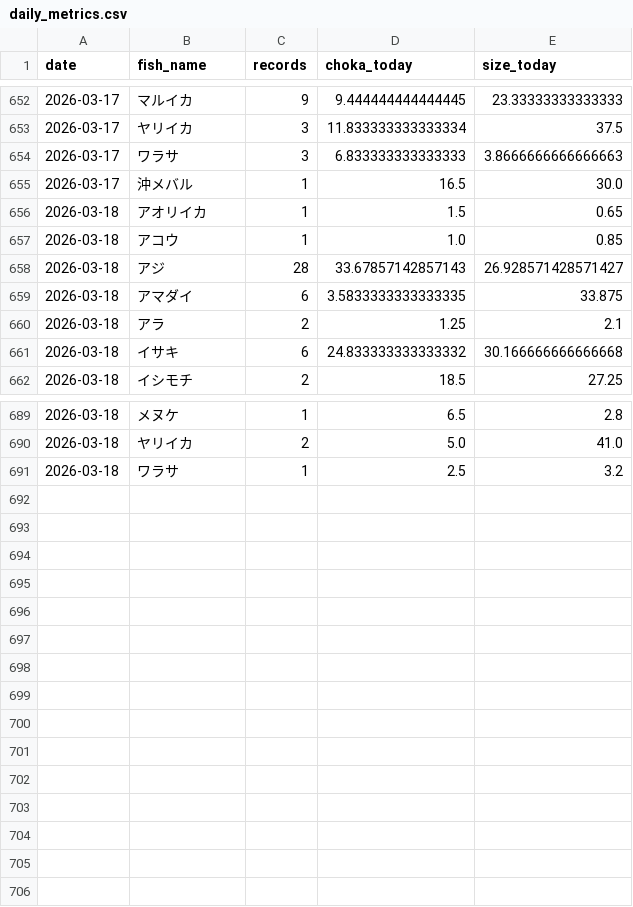
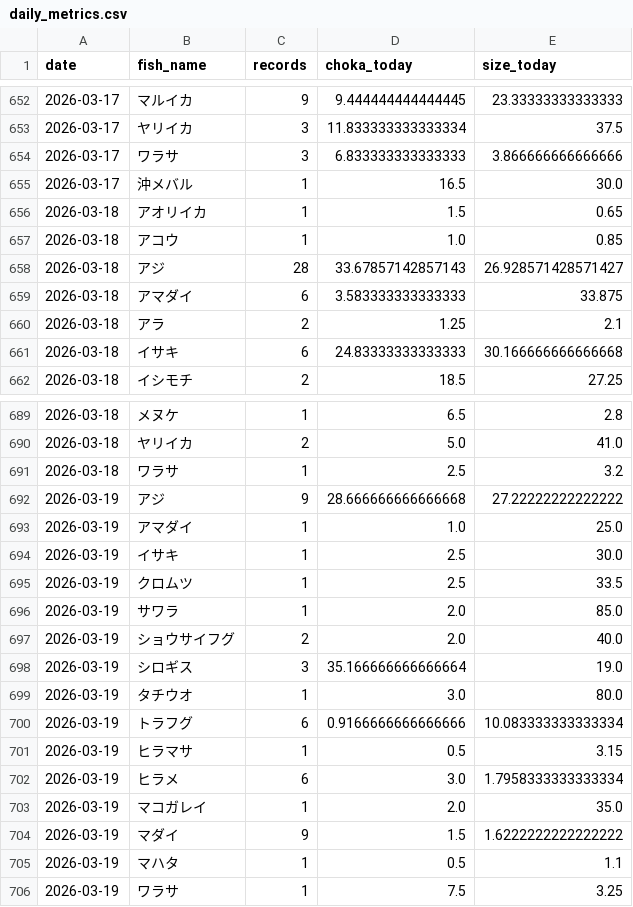
Before and after one commit to haradatakahiro/funaduri-tatiuo-auto, a CSV file: history/daily_metrics.csv, drawn as a sheet; only a part is shown, gaps mark what is left out.

```diff
--- a/history/daily_metrics.csv
+++ b/history/daily_metrics.csv
@@ -653,3 +653,3 @@ date,fish_name,records,choka_today,size_today
 2026-03-17,ヤリイカ,3,11.833333333333334,37.5
-2026-03-17,ワラサ,3,6.833333333333333,3.8666666666666663
+2026-03-17,ワラサ,3,6.833333333333333,3.866666666666666
 2026-03-17,沖メバル,1,16.5,30.0
@@ -658,5 +658,5 @@ date,fish_name,records,choka_today,size_today
 2026-03-18,アジ,28,33.67857142857143,26.928571428571427
-2026-03-18,アマダイ,6,3.5833333333333335,33.875
+2026-03-18,アマダイ,6,3.583333333333333,33.875
 2026-03-18,アラ,2,1.25,2.1
-2026-03-18,イサキ,6,24.833333333333332,30.166666666666668
+2026-03-18,イサキ,6,24.83333333333333,30.166666666666668
 2026-03-18,イシモチ,2,18.5,27.25
@@ -691 +691,16 @@ date,fish_name,records,choka_today,size_today
 2026-03-18,ワラサ,1,2.5,3.2
+2026-03-19,アジ,9,28.666666666666668,27.22222222222222
+2026-03-19,アマダイ,1,1.0,25.0
+2026-03-19,イサキ,1,2.5,30.0
+2026-03-19,クロムツ,1,2.5,33.5
+2026-03-19,サワラ,1,2.0,85.0
+2026-03-19,ショウサイフグ,2,2.0,40.0
+2026-03-19,シロギス,3,35.166666666666664,19.0
+2026-03-19,タチウオ,1,3.0,80.0
+2026-03-19,トラフグ,6,0.9166666666666666,10.083333333333334
+2026-03-19,ヒラマサ,1,0.5,3.15
+2026-03-19,ヒラメ,6,3.0,1.7958333333333334
+2026-03-19,マコガレイ,1,2.0,35.0
+2026-03-19,マダイ,9,1.5,1.6222222222222222
+2026-03-19,マハタ,1,0.5,1.1
+2026-03-19,ワラサ,1,7.5,3.25
```
Also changed, not shown: 1 other file.
